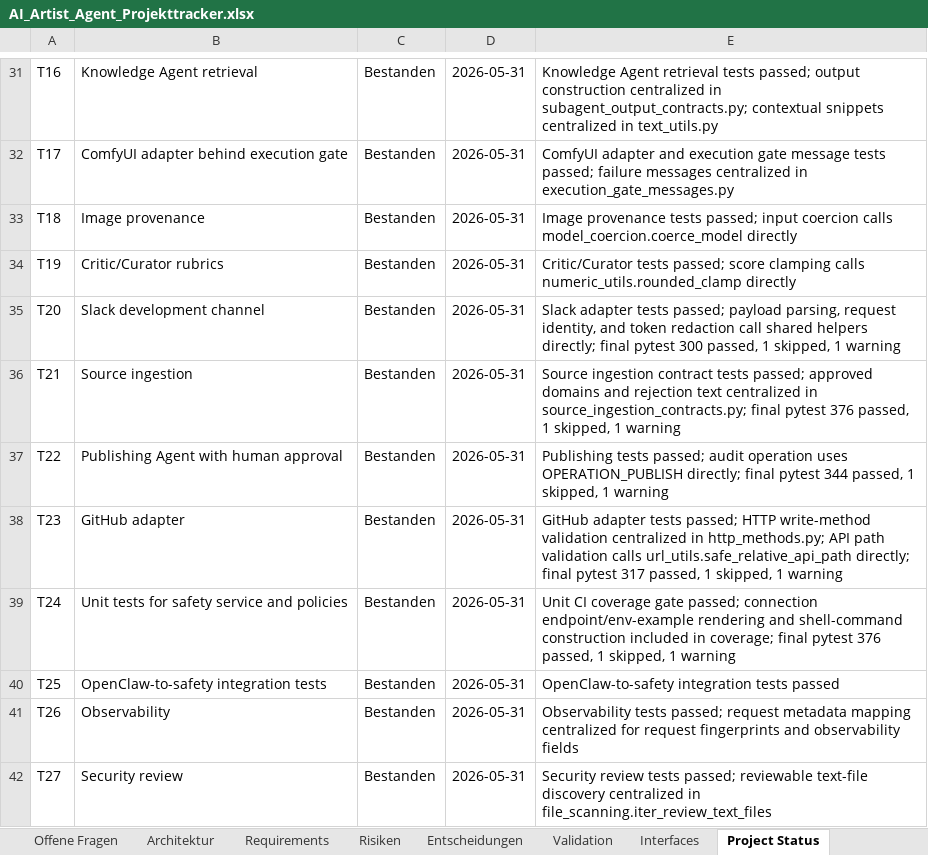
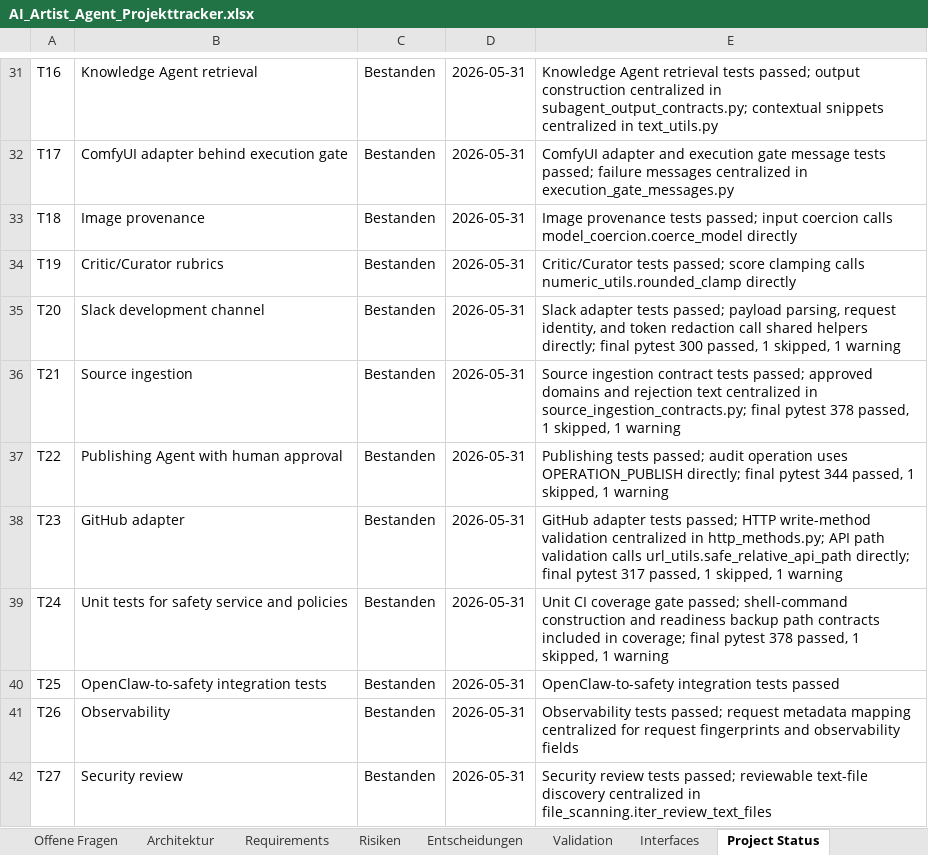
Before and after one commit to artprof964/AI-Artist, an Excel workbook: AI_Artist_Agent_Projekttracker.xlsx, sheet Project Status, drawn as a sheet; only a part is shown, gaps mark what is left out; values as stored, in another font and other column widths than the file's, no borders; the diff covers the shown part only; the diff names each change by its address in the sheet, - before the commit and + after, or states it on an @@ line.

```diff
--- a/AI_Artist_Agent_Projekttracker.xlsx (sheet Project Status)
+++ b/AI_Artist_Agent_Projekttracker.xlsx (sheet Project Status)
-E36: …final pytest 376 passed, 1…
+E36: …final pytest 378 passed, 1…
-E39: …gate passed; connection endpoint/env-example rendering and shell-command construction included in coverage; final pytest 376 passed, 1…
+E39: …gate passed; shell-command construction and readiness backup path contracts included in coverage; final pytest 378 passed, 1…
```
Also changed, not shown: 1 added row and 5 edited cells elsewhere in this sheet, sheet Validation, sheet Detailplan, 11 other files.
